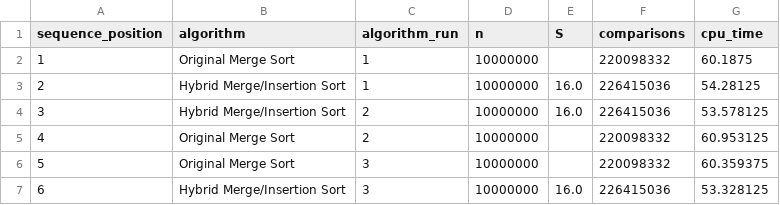
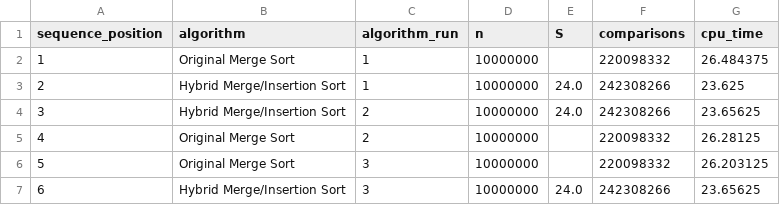
Before and after one commit to ryash072007/SC2001, a CSV file: results/d_10m_raw_runs.csv, drawn as a sheet.

```diff
--- a/results/d_10m_raw_runs.csv
+++ b/results/d_10m_raw_runs.csv
@@ -1,7 +1,7 @@
 sequence_position,algorithm,algorithm_run,n,S,comparisons,cpu_time
-1,Original Merge Sort,1,10000000,,220098332,60.1875
-2,Hybrid Merge/Insertion Sort,1,10000000,16.0,226415036,54.28125
-3,Hybrid Merge/Insertion Sort,2,10000000,16.0,226415036,53.578125
-4,Original Merge Sort,2,10000000,,220098332,60.953125
-5,Original Merge Sort,3,10000000,,220098332,60.359375
-6,Hybrid Merge/Insertion Sort,3,10000000,16.0,226415036,53.328125
+1,Original Merge Sort,1,10000000,,220098332,26.484375
+2,Hybrid Merge/Insertion Sort,1,10000000,24.0,242308266,23.625
+3,Hybrid Merge/Insertion Sort,2,10000000,24.0,242308266,23.65625
+4,Original Merge Sort,2,10000000,,220098332,26.28125
+5,Original Merge Sort,3,10000000,,220098332,26.203125
+6,Hybrid Merge/Insertion Sort,3,10000000,24.0,242308266,23.65625
```
Also changed, not shown: results/c3_optimal_s_raw.csv, results/c3_threshold_summary.csv, 15 other files.
